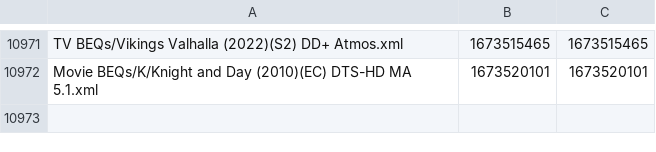
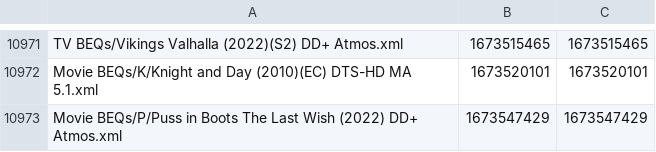
Before and after one commit to 3ll3d00d/beqcatalogue, a CSV file: mobe1969.times.csv, drawn as a sheet; only a part is shown, gaps mark what is left out.

```diff
--- a/mobe1969.times.csv
+++ b/mobe1969.times.csv
@@ -10972 +10972,2 @@ TV BEQs/Vikings Valhalla (2022)(S2) DD+ Atmos.xml,1673515465,1673515465
 Movie BEQs/K/Knight and Day (2010)(EC) DTS-HD MA 5.1.xml,1673520101,1673520101
+Movie BEQs/P/Puss in Boots The Last Wish (2022) DD+ Atmos.xml,1673547429,1673547429
```
Also changed, not shown: 6 other files.
